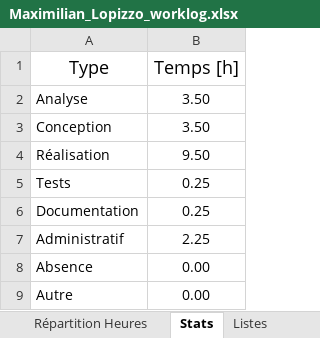
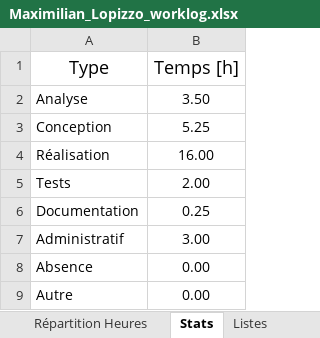
Before and after one commit to CPNV-ES/Mastodon-MBTI, an Excel workbook: docs/worklogs/Maximilian_Lopizzo_worklog.xlsx, sheet Stats, drawn as a sheet; values as stored, in another font and other column widths than the file's, no borders; table styles not drawn; the diff names each change by its address in the sheet, - before the commit and + after, or states it on an @@ line.

```diff
--- a/docs/worklogs/Maximilian_Lopizzo_worklog.xlsx (sheet Stats)
+++ b/docs/worklogs/Maximilian_Lopizzo_worklog.xlsx (sheet Stats)
-B3 (Temps [h]): 3.50
+B3 (Temps [h]): 5.25
-B4 (Temps [h]): 9.50
+B4 (Temps [h]): 16.00
-B5 (Temps [h]): 0.25
+B5 (Temps [h]): 2.00
-B7 (Temps [h]): 2.25
+B7 (Temps [h]): 3.00
```
Also changed, not shown: sheet Journal, charts or pictures.
